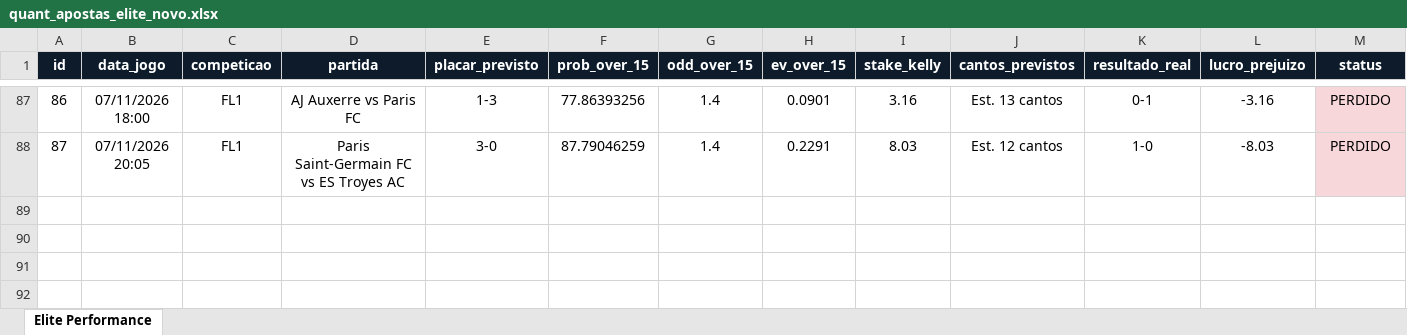
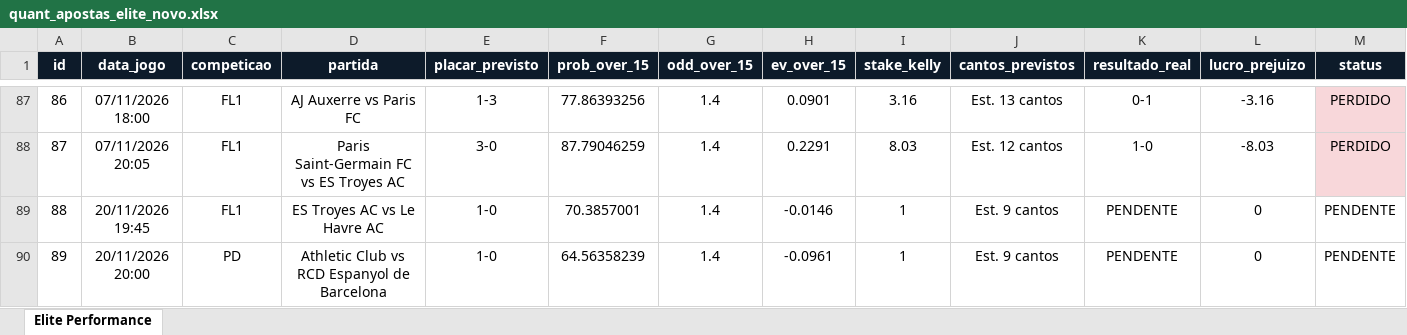
Before and after one commit to goncaloferreiragf019-lgtm/quant-football, an Excel workbook: quant_apostas_elite_novo.xlsx, sheet Elite Performance, drawn as a sheet; only a part is shown, gaps mark what is left out; values as stored, in another font and other column widths than the file's, no borders; the diff names each change by its address in the sheet, - before the commit and + after, or states it on an @@ line.

Commit message:
Auto-update: excel e base de dados quant

```diff
--- a/quant_apostas_elite_novo.xlsx (sheet Elite Performance)
+++ b/quant_apostas_elite_novo.xlsx (sheet Elite Performance)
+row 89: 88 | 20/11/2026 19:45 | FL1 | ES Troyes AC vs Le Havre AC | 1-0 | 70.3857001 | 1.4 | -0.0146 | 1 | Est. 9 cantos | PENDENTE | 0 | PENDENTE
+row 90: 89 | 20/11/2026 20:00 | PD | Athletic Club vs RCD Espanyol de Barcelona | 1-0 | 64.56358239 | 1.4 | -0.0961 | 1 | Est. 9 cantos | PENDENTE | 0 | PENDENTE
```
Also changed, not shown: 1 other file.
